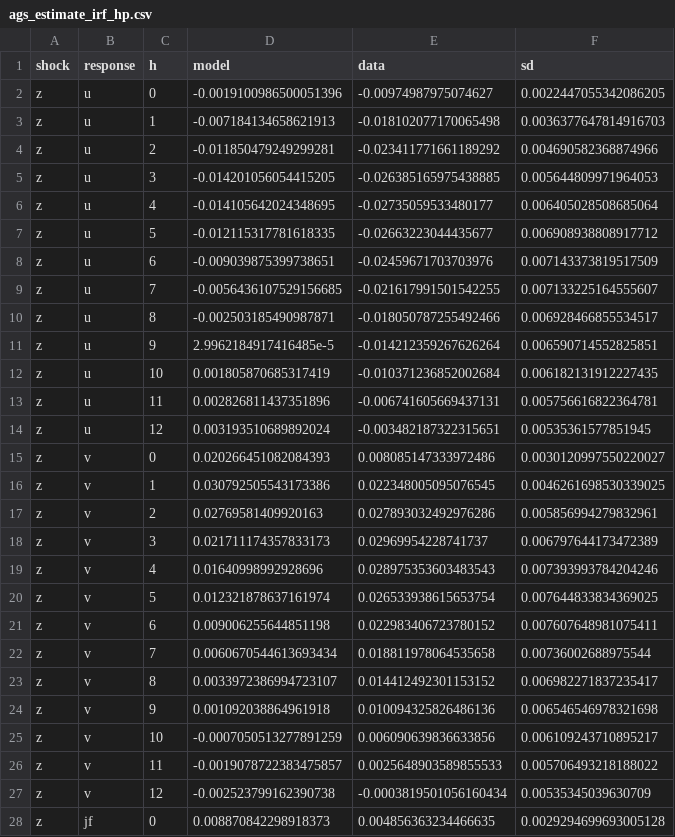
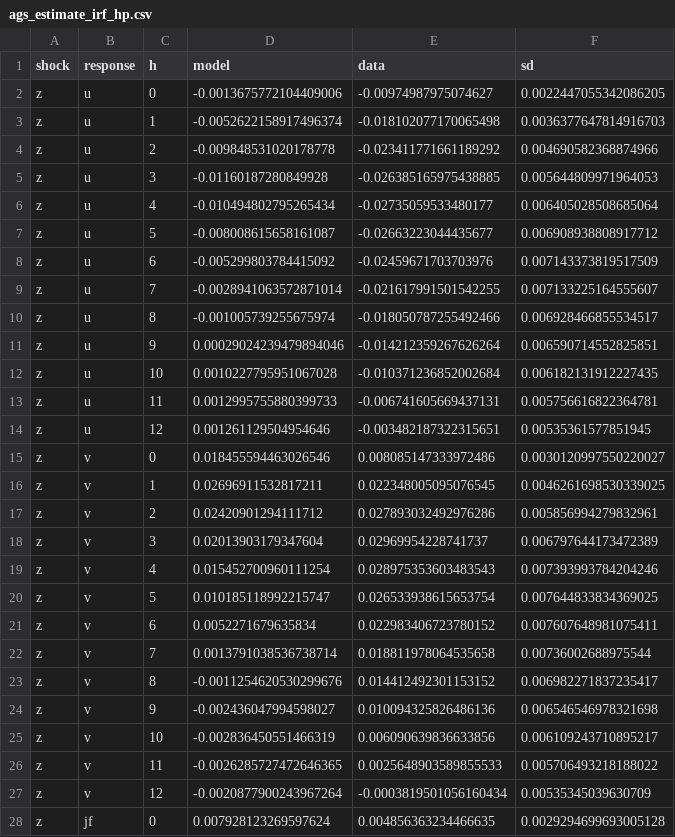
Before and after one commit to msilva913/Sunk-entry-costs--endogenous-variety--and-unemployment, a CSV file: Data/Programs AGS/ags_estimate_irf_hp.csv, drawn as a sheet; only a part is shown; the diff covers the shown part only.

```diff
--- a/Data/Programs AGS/ags_estimate_irf_hp.csv
+++ b/Data/Programs AGS/ags_estimate_irf_hp.csv
@@ -1,28 +1,28 @@
 shock,response,h,model,data,sd
-z,u,0,-0.0019100986500051396,-0.00974987975074627,0.0022447055342086205
-z,u,1,-0.007184134658621913,-0.018102077170065498,0.0036377647814916703
-z,u,2,-0.011850479249299281,-0.023411771661189292,0.004690582368874966
-z,u,3,-0.014201056054415205,-0.026385165975438885,0.005644809971964053
-z,u,4,-0.014105642024348695,-0.02735059533480177,0.006405028508685064
-z,u,5,-0.012115317781618335,-0.02663223044435677,0.006908938808917712
-z,u,6,-0.009039875399738651,-0.02459671703703976,0.007143373819517509
-z,u,7,-0.0056436107529156685,-0.021617991501542255,0.007133225164555607
-z,u,8,-0.002503185490987871,-0.018050787255492466,0.006928466855534517
-z,u,9,2.9962184917416485e-5,-0.014212359267626264,0.006590714552825851
-z,u,10,0.001805870685317419,-0.010371236852002684,0.006182131912227435
-z,u,11,0.002826811437351896,-0.006741605669437131,0.005756616822364781
-z,u,12,0.003193510689892024,-0.003482187322315651,0.00535361577851945
-z,v,0,0.020266451082084393,0.008085147333972486,0.0030120997550220027
-z,v,1,0.030792505543173386,0.022348005095076545,0.0046261698530339025
-z,v,2,0.02769581409920163,0.027893032492976286,0.005856994279832961
-z,v,3,0.021711174357833173,0.02969954228741737,0.006797644173472389
-z,v,4,0.01640998992928696,0.028975353603483543,0.007393993784204246
-z,v,5,0.012321878637161974,0.026533938615653754,0.007644833834369025
-z,v,6,0.009006255644851198,0.022983406723780152,0.007607648981075411
-z,v,7,0.0060670544613693434,0.018811978064535658,0.00736002688975544
-z,v,8,0.0033972386994723107,0.014412492301153152,0.006982271837235417
-z,v,9,0.001092038864961918,0.010094325826486136,0.006546546978321698
-z,v,10,-0.0007050513277891259,0.006090639836633856,0.006109243710895217
-z,v,11,-0.0019078722383475857,0.0025648903589855533,0.005706493218188022
-z,v,12,-0.002523799162390738,-0.0003819501056160434,0.00535345039630709
-z,jf,0,0.008870842298918373,0.004856363234466635,0.0029294699693005128
+z,u,0,-0.0013675772104409006,-0.00974987975074627,0.0022447055342086205
+z,u,1,-0.0052622158917496374,-0.018102077170065498,0.0036377647814916703
+z,u,2,-0.009848531020178778,-0.023411771661189292,0.004690582368874966
+z,u,3,-0.01160187280849928,-0.026385165975438885,0.005644809971964053
+z,u,4,-0.010494802795265434,-0.02735059533480177,0.006405028508685064
+z,u,5,-0.008008615658161087,-0.02663223044435677,0.006908938808917712
+z,u,6,-0.005299803784415092,-0.02459671703703976,0.007143373819517509
+z,u,7,-0.0028941063572871014,-0.021617991501542255,0.007133225164555607
+z,u,8,-0.001005739255675974,-0.018050787255492466,0.006928466855534517
+z,u,9,0.00029024239479894046,-0.014212359267626264,0.006590714552825851
+z,u,10,0.0010227795951067028,-0.010371236852002684,0.006182131912227435
+z,u,11,0.0012995755880399733,-0.006741605669437131,0.005756616822364781
+z,u,12,0.001261129504954646,-0.003482187322315651,0.00535361577851945
+z,v,0,0.018455594463026546,0.008085147333972486,0.0030120997550220027
+z,v,1,0.02696911532817211,0.022348005095076545,0.0046261698530339025
+z,v,2,0.02420901294111712,0.027893032492976286,0.005856994279832961
+z,v,3,0.02013903179347604,0.02969954228741737,0.006797644173472389
+z,v,4,0.015452700960111254,0.028975353603483543,0.007393993784204246
+z,v,5,0.010185118992215747,0.026533938615653754,0.007644833834369025
+z,v,6,0.0052271679635834,0.022983406723780152,0.007607648981075411
+z,v,7,0.0013791038536738714,0.018811978064535658,0.00736002688975544
+z,v,8,-0.0011254620530299676,0.014412492301153152,0.006982271837235417
+z,v,9,-0.002436047994598027,0.010094325826486136,0.006546546978321698
+z,v,10,-0.002836450551466319,0.006090639836633856,0.006109243710895217
+z,v,11,-0.0026285727472646365,0.0025648903589855533,0.005706493218188022
+z,v,12,-0.0020877900243967264,-0.0003819501056160434,0.00535345039630709
+z,jf,0,0.007928123269597624,0.004856363234466635,0.0029294699693005128
```
Also changed, not shown: 90 edited cells elsewhere in this file, Data/Programs AGS/ags_estimate_final_hp.csv, Data/Programs AGS/ags_estimate_irf_ham.csv, 6 other files.
